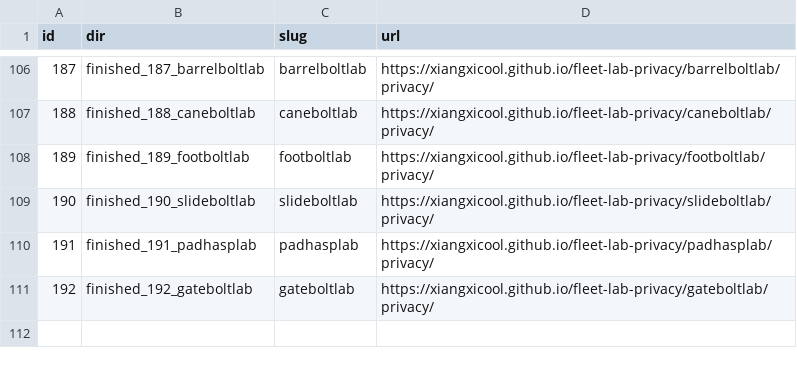
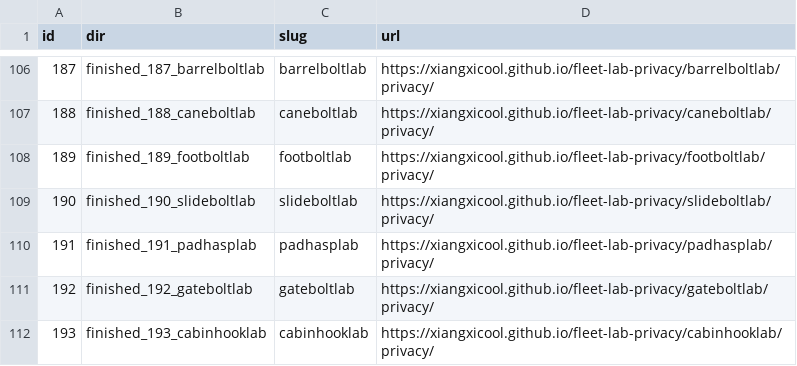
Before and after one commit to xiangxicool/fleet-lab-privacy, a TSV file: URL_MAP.tsv, drawn as a sheet; only a part is shown, gaps mark what is left out; the diff names each change by its address in the sheet, - before the commit and + after, or states it on an @@ line.

Commit message:
Add finished_193_cabinhooklab (F193) privacy page.

```diff
--- a/URL_MAP.tsv
+++ b/URL_MAP.tsv
+row 112: 193 | finished_193_cabinhooklab | cabinhooklab | https://xiangxicool.github.io/fleet-lab-privacy/cabinhooklab/privacy/
```
Also changed, not shown: 1 other file.
